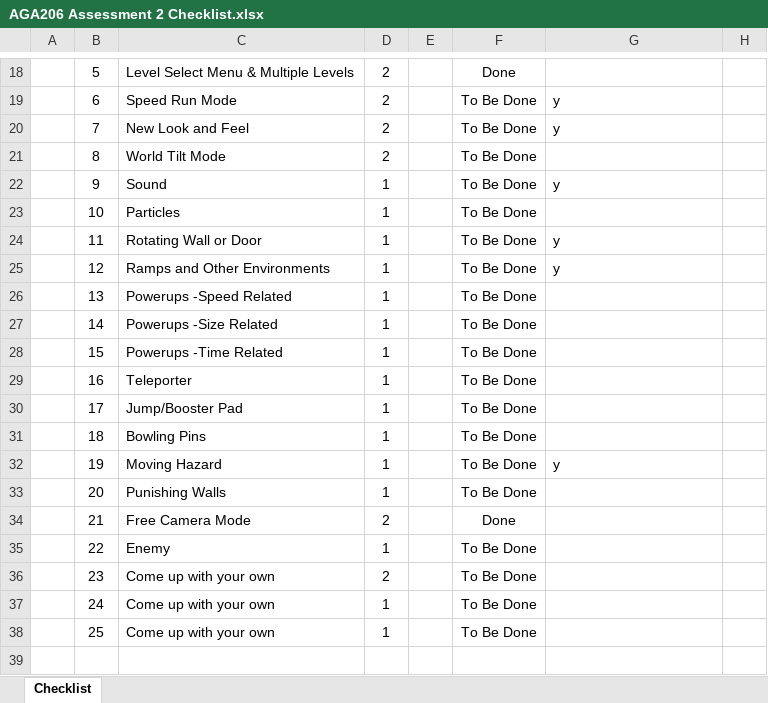
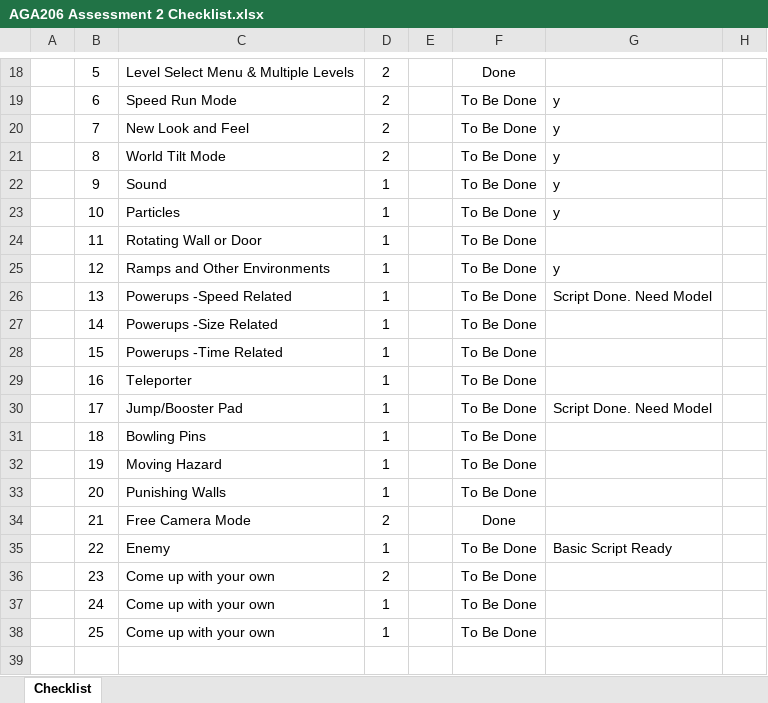
Before and after one commit to Valgius/Roll-A-Ball, an Excel workbook: AGA206 Assessment 2 Checklist.xlsx, sheet Checklist, drawn as a sheet; only a part is shown, gaps mark what is left out; values as stored, in another font and other column widths than the file's, no borders; charts and pictures and conditional formats not drawn; the diff names each change by its address in the sheet, - before the commit and + after, or states it on an @@ line.

Commit message:
Booster, speedup and basic enemy scripts

```diff
--- a/AGA206 Assessment 2 Checklist.xlsx (sheet Checklist)
+++ b/AGA206 Assessment 2 Checklist.xlsx (sheet Checklist)
-G21: (empty)
+G21: y
-G23: (empty)
+G23: y
-G24: y
+G24: (empty)
-G26: (empty)
+G26: Script Done. Need Model
-G30: (empty)
+G30: Script Done. Need Model
-G32: y
+G32: (empty)
-G35: (empty)
+G35: Basic Script Ready
```
Also changed, not shown: 16 other files.
